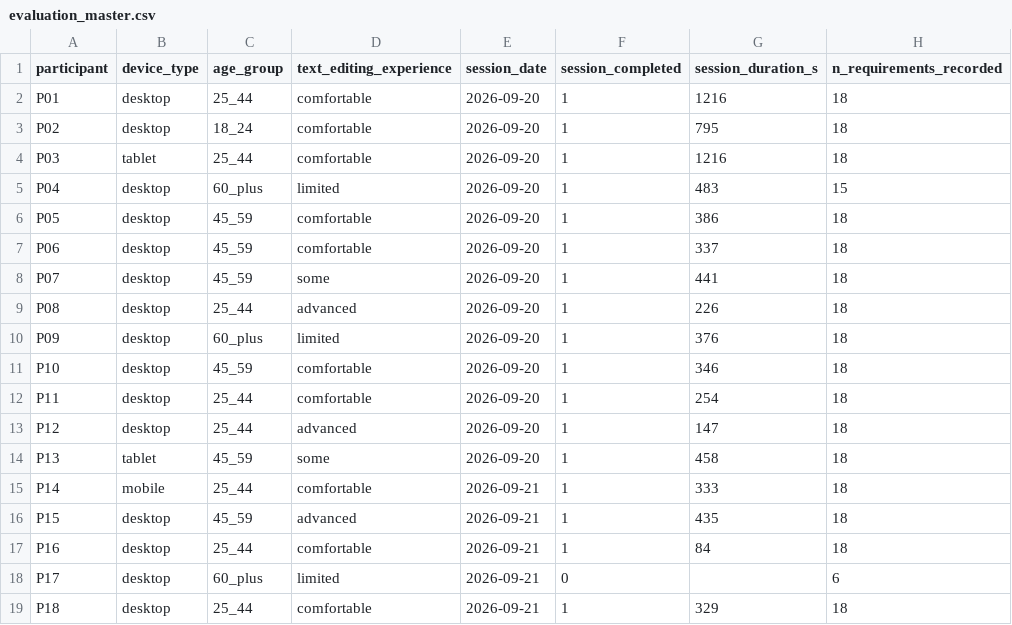
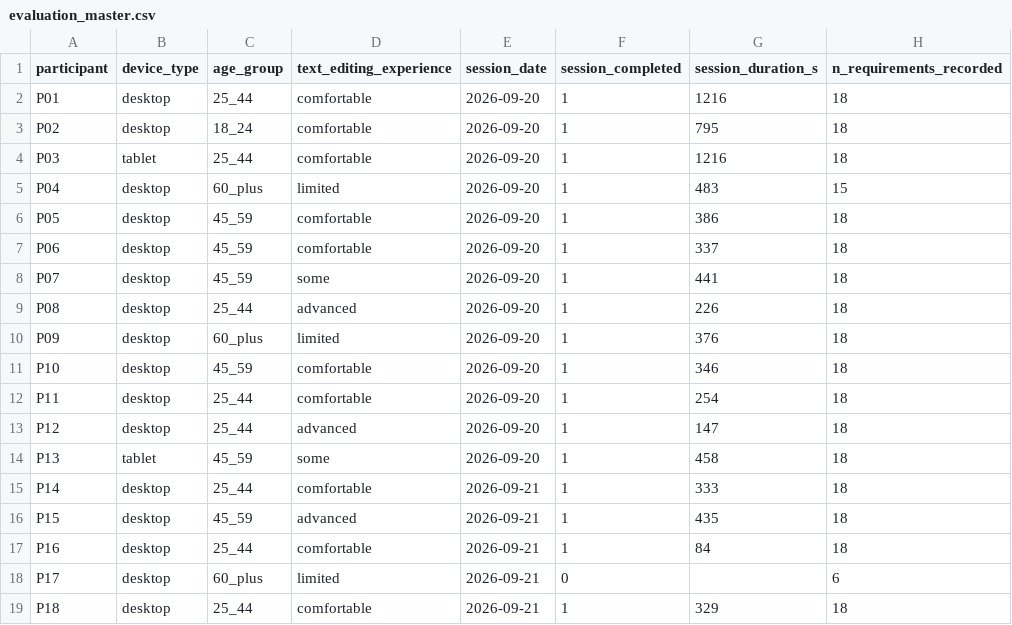
Before and after one commit to shufanshahi/reflectblocks-foundation, a CSV file: results/evaluation_master.csv, drawn as a sheet; only a part is shown; the diff names each change by its address in the sheet, - before the commit and + after, or states it on an @@ line.

Commit message:
Results parsing error fixed

```diff
--- a/results/evaluation_master.csv
+++ b/results/evaluation_master.csv
-B15 (device_type): mobile
+B15 (device_type): desktop
```
Also changed, not shown: 1 other file.
